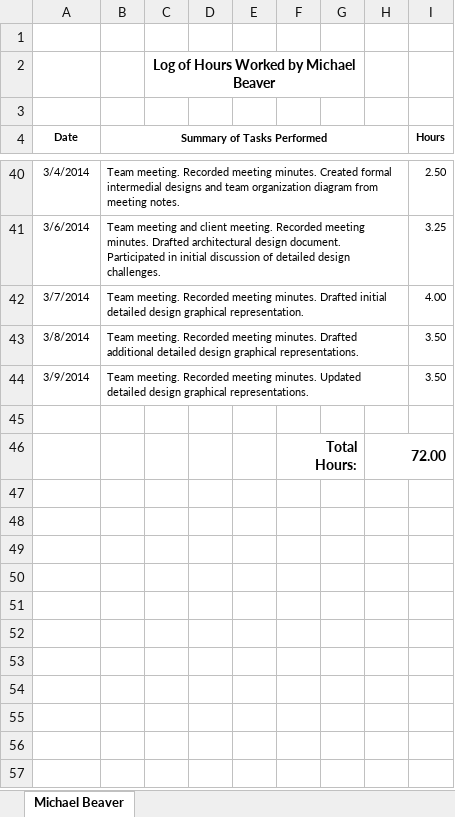
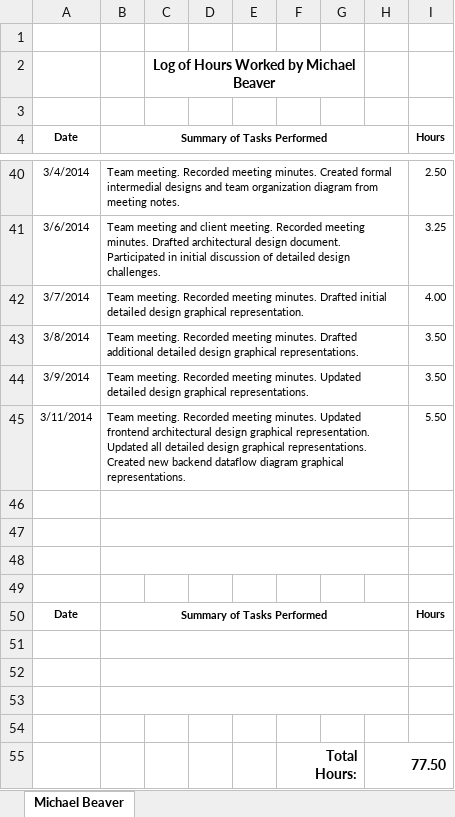
Before and after one commit to thunt1/Tunnel_Snakes, an Excel workbook: Documents/Work Logs/Michael Beaver.xlsx, sheet Michael Beaver, drawn as a sheet; only a part is shown, gaps mark what is left out; values as stored, in another font and other column widths than the file's, no borders; removed rows and columns are numbered as before the commit, all else as after; the diff names each change by its address in the sheet, - before the commit and + after, or states it on an @@ line.

Commit message:
Documents -- Work Log
Updated work log for Michael Beaver

```diff
--- a/Documents/Work Logs/Michael Beaver.xlsx (sheet Michael Beaver)
+++ b/Documents/Work Logs/Michael Beaver.xlsx (sheet Michael Beaver)
+row 45: 3/11/2014 | Team meeting. Recorded meeting minutes. Updated frontend architectural design graphical representation. Updated all detailed design graphical representations. Created new backend dataflow diagram graphical representations. |  |  |  |  |  |  | 5.50
+B46:H46 merged
+B47:H47 merged
-row 47:  |  |  |  |  | Total Hours: |  | 72.00
+row 47: (empty)
-F46:G46 merged
-H46:I46 merged
+row 48: (empty)
+row 49: (empty)
+row 50: Date | Summary of Tasks Performed |  |  |  |  |  |  | Hours
+row 51: (empty)
+row 52: (empty)
+row 53: (empty)
+row 54: (empty)
+row 55:  |  |  |  |  | Total Hours: |  | 77.50
```
